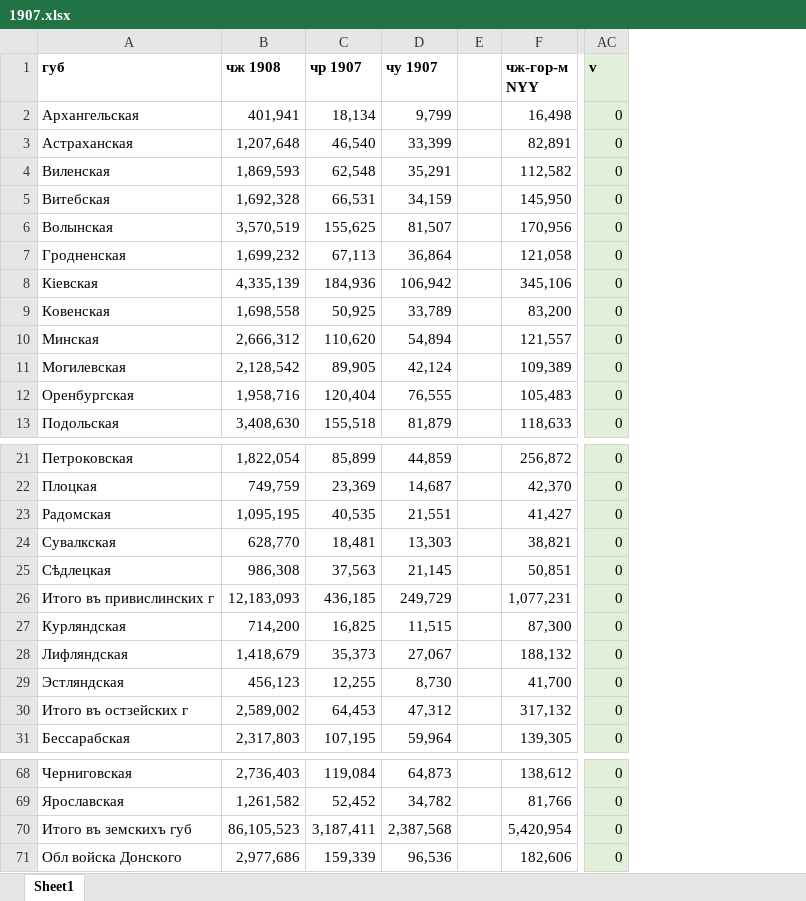
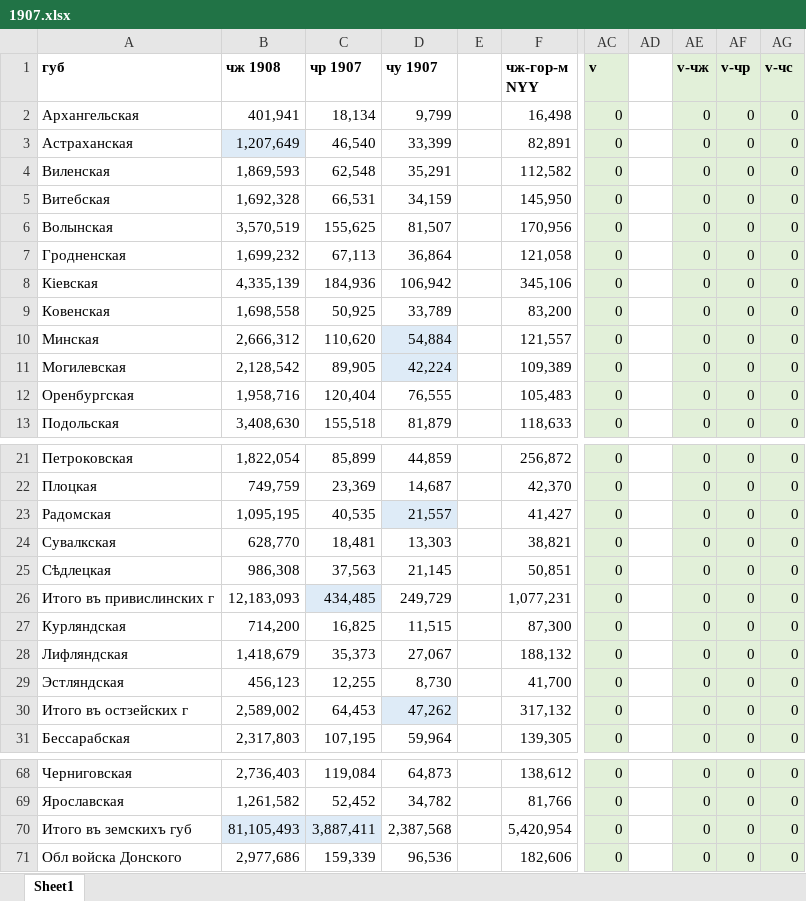
Before and after one commit to oboguev/RTSS, an Excel workbook: rtss-pre1917/src/main/resources/ugvi/year-volumes/1907.xlsx, sheet Sheet1, drawn as a sheet; only a part is shown, gaps mark what is left out; values as stored, in another font and other column widths than the file's, no borders; the diff covers the shown part only; the diff names each change by its address in the sheet, - before the commit and + after, or states it on an @@ line.

```diff
--- a/rtss-pre1917/src/main/resources/ugvi/year-volumes/1907.xlsx (sheet Sheet1)
+++ b/rtss-pre1917/src/main/resources/ugvi/year-volumes/1907.xlsx (sheet Sheet1)
+column AD, empty
+column AE (v-чж), rows 2-13: all 0; rows 21-31: all 0; rows 68-71: all 0
+column AF (v-чр), rows 2-13: all 0; rows 21-31: all 0; rows 68-71: all 0
+column AG (v-чс), rows 2-13: all 0; rows 21-31: all 0; rows 68-71: all 0
-B3 (чж 1908): 1,207,648
+B3 (чж 1908): 1,207,649
-B3 fill: none
+B3 fill: #DEEBF7
-D10 (чу 1907): 54,894
+D10 (чу 1907): 54,884
-D10:D11 fill: none
+D10:D11 fill: #DEEBF7
-D11 (чу 1907): 42,124
+D11 (чу 1907): 42,224
-D23 (чу 1907): 21,551
+D23 (чу 1907): 21,557
-D23 fill: none
+D23 fill: #DEEBF7
-C26 (чр 1907): 436,185
+C26 (чр 1907): 434,485
-C26 fill: none
+C26 fill: #DEEBF7
-D30 (чу 1907): 47,312
+D30 (чу 1907): 47,262
-D30 fill: none
+D30 fill: #DEEBF7
-B70 (чж 1908): 86,105,523
+B70 (чж 1908): 81,105,493
-B70:C70 fill: none
+B70:C70 fill: #DEEBF7
-C70 (чр 1907): 3,187,411
+C70 (чр 1907): 3,887,411
```
Also changed, not shown: 3 edited cells and cell formats elsewhere in this sheet, rtss-pre1917/src/main/resources/ugvi/year-volumes/1906.xlsx, rtss-pre1917/src/main/resources/ugvi/year-volumes/1910.xlsx, 8 other files.
